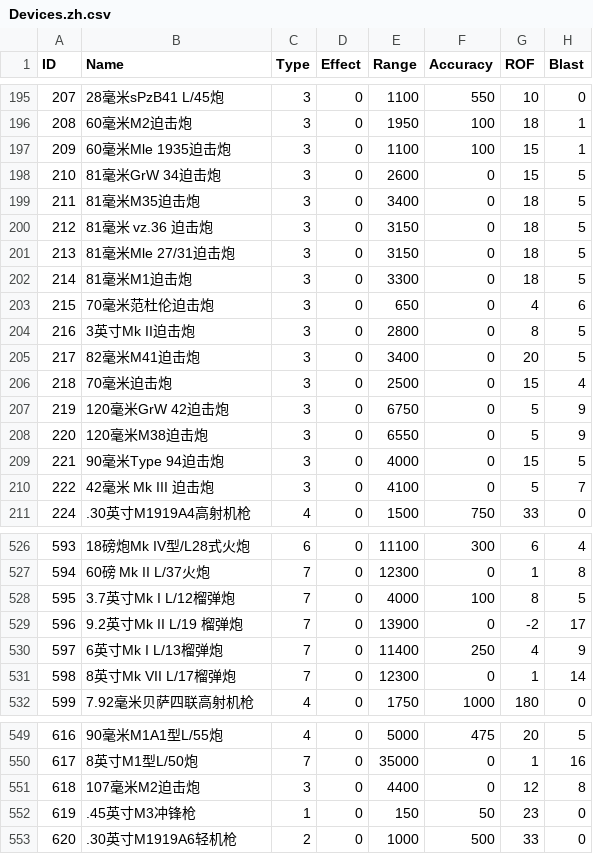
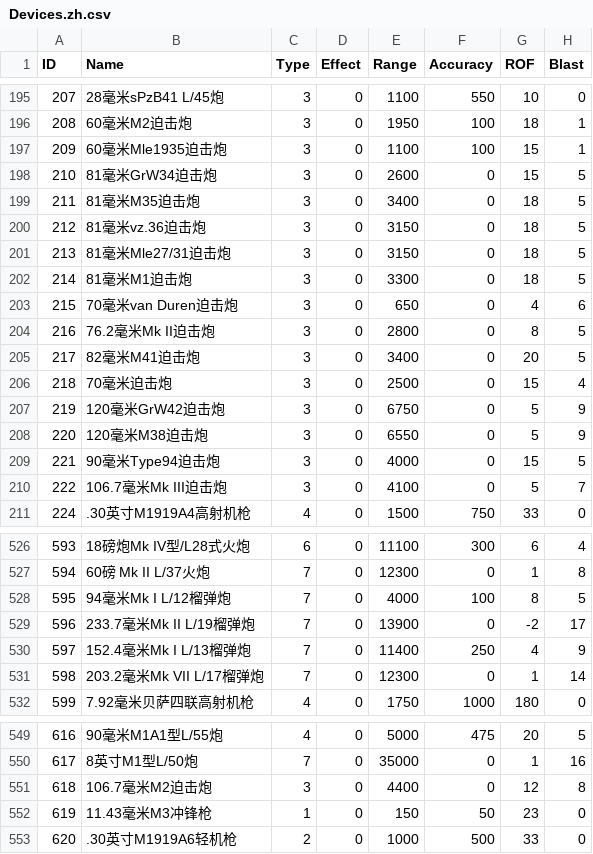
Before and after one commit to Pig9013/WITE2_CN, a CSV file: build/scenario_csv_zh/1941 Campaign - No Early End/Devices.zh.csv, drawn as a sheet; only a part is shown, gaps mark what is left out; the diff covers the shown part only; the diff names each change by its address in the sheet, - before the commit and + after, or states it on an @@ line.

```diff
--- a/build/scenario_csv_zh/1941 Campaign - No Early End/Devices.zh.csv
+++ b/build/scenario_csv_zh/1941 Campaign - No Early End/Devices.zh.csv
-B197 (Name): 60毫米Mle 1935迫击炮
+B197 (Name): 60毫米Mle1935迫击炮
-B198 (Name): 81毫米GrW 34迫击炮
+B198 (Name): 81毫米GrW34迫击炮
-B200 (Name): 81毫米 vz.36 迫击炮
+B200 (Name): 81毫米vz.36迫击炮
-B201 (Name): 81毫米Mle 27/31迫击炮
+B201 (Name): 81毫米Mle27/31迫击炮
-B203 (Name): 70毫米范杜伦迫击炮
+B203 (Name): 70毫米van Duren迫击炮
-B204 (Name): 3英寸Mk II迫击炮
+B204 (Name): 76.2毫米Mk II迫击炮
-B207 (Name): 120毫米GrW 42迫击炮
+B207 (Name): 120毫米GrW42迫击炮
-B209 (Name): 90毫米Type 94迫击炮
+B209 (Name): 90毫米Type94迫击炮
-B210 (Name): 42毫米 Mk III 迫击炮
+B210 (Name): 106.7毫米Mk III迫击炮
-B528 (Name): 3.7英寸Mk I L/12榴弹炮
+B528 (Name): 94毫米Mk I L/12榴弹炮
-B529 (Name): 9.2英寸Mk II L/19 榴弹炮
+B529 (Name): 233.7毫米Mk II L/19榴弹炮
-B530 (Name): 6英寸Mk I L/13榴弹炮
+B530 (Name): 152.4毫米Mk I L/13榴弹炮
-B531 (Name): 8英寸Mk VII L/17榴弹炮
+B531 (Name): 203.2毫米Mk VII L/17榴弹炮
-B551 (Name): 107毫米M2迫击炮
+B551 (Name): 106.7毫米M2迫击炮
-B552 (Name): .45英寸M3冲锋枪
+B552 (Name): 11.43毫米M3冲锋枪
```
Also changed, not shown: 61 edited cells elsewhere in this file, build/scenario_csv_zh/1941 Campaign/Devices.zh.csv, build/scenario_csv_zh/Generic/Devices.zh.csv, 38 other files.
